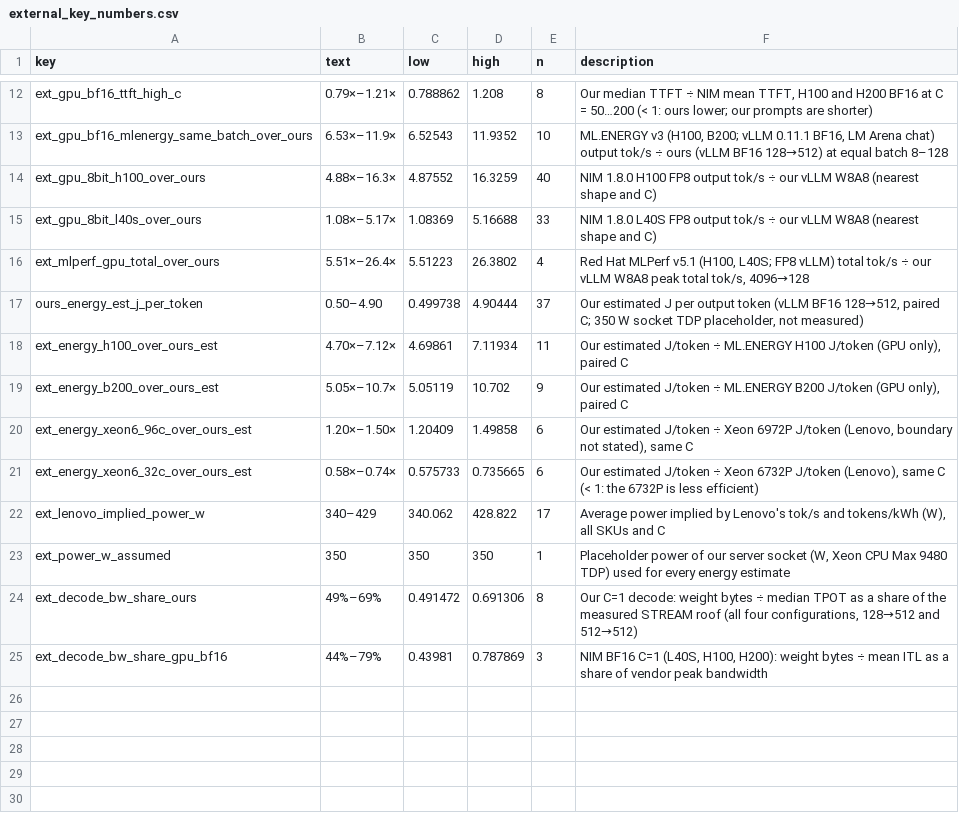
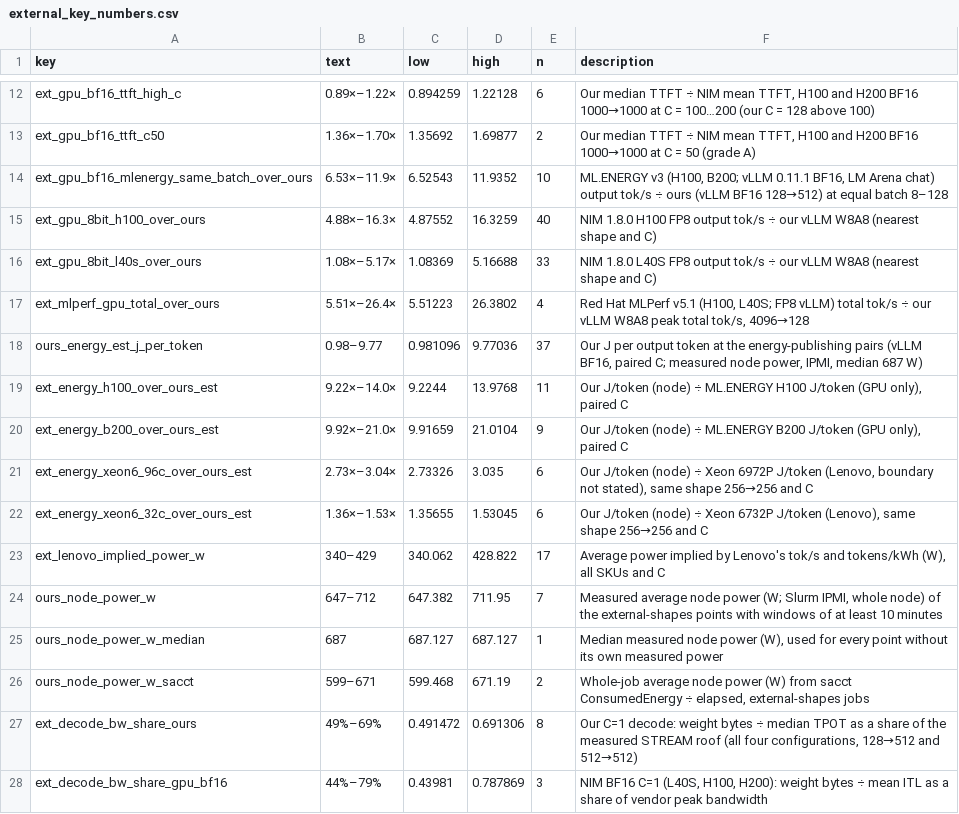
Before and after one commit to struggling-student/llm-backend-analysis, a CSV file: results/tables/backend_selection/external_key_numbers.csv, drawn as a sheet; only a part is shown, gaps mark what is left out; removed rows and columns are numbered as before the commit, all else as after; the diff covers the shown part only; the diff names each change by its address in the sheet, - before the commit and + after, or states it on an @@ line.

Commit message:
feat(external): notebook 13 with grade-A pairs (NIM BF16 1000->1000, C <= 100) and measured node energy
Lenovo 256->256 rows now pair at the exact shape and C (grade B only because Lenovo names Llama 3 8B). POWER_W is the
median measured node power (IPMI, whole node) of the external-shapes points, 687 W (647-712 W), replacing the 350 W
placeholder. Claims, conclusions, limitations and the BF16 figure updated.

```diff
--- a/results/tables/backend_selection/external_key_numbers.csv
+++ b/results/tables/backend_selection/external_key_numbers.csv
-B12 (text): 0.79×–1.21×
+B12 (text): 0.89×–1.22×
-C12 (low): 0.788862
+C12 (low): 0.894259
-D12 (high): 1.208
+D12 (high): 1.22128
-E12 (n): 8
+E12 (n): 6
-F12 (description): …H200 BF16 at C = 50…200 (< 1: ours lower; our prompts are shorter)
+F12 (description): …H200 BF16 1000→1000 at C = 100…200 (our C = 128 above 100)
+row 13: ext_gpu_bf16_ttft_c50 | 1.36×–1.70× | 1.35692 | 1.69877 | 2 | Our median TTFT ÷ NIM mean TTFT, H100 and H200 BF16 1000→1000 at C = 50 (grade A)
-B18 (text): 0.50–4.90
+B18 (text): 0.98–9.77
-C18 (low): 0.499738
+C18 (low): 0.981096
-D18 (high): 4.90444
+D18 (high): 9.77036
-F18 (description): Our estimated J per output token (vLLM BF16 128→512, paired C; 350 W socket TDP placeholder, not measured)
+F18 (description): Our J per output token at the energy-publishing pairs (vLLM BF16, paired C; measured node power, IPMI, median 687 W)
-B19 (text): 4.70×–7.12×
+B19 (text): 9.22×–14.0×
-C19 (low): 4.69861
+C19 (low): 9.2244
-D19 (high): 7.11934
+D19 (high): 13.9768
-F19 (description): Our estimated J/token ÷ ML.ENERGY…
+F19 (description): Our J/token (node) ÷ ML.ENERGY…
-B20 (text): 5.05×–10.7×
+B20 (text): 9.92×–21.0×
-C20 (low): 5.05119
+C20 (low): 9.91659
-D20 (high): 10.702
+D20 (high): 21.0104
-F20 (description): Our estimated J/token ÷ ML.ENERGY…
+F20 (description): Our J/token (node) ÷ ML.ENERGY…
-B21 (text): 1.20×–1.50×
+B21 (text): 2.73×–3.04×
-C21 (low): 1.20409
+C21 (low): 2.73326
-D21 (high): 1.49858
+D21 (high): 3.035
-F21 (description): Our estimated J/token ÷ Xeon 6972P J/token (Lenovo, boundary not stated), same C
+F21 (description): Our J/token (node) ÷ Xeon 6972P J/token (Lenovo, boundary not stated), same shape 256→256 and C
-B22 (text): 0.58×–0.74×
+B22 (text): 1.36×–1.53×
-C22 (low): 0.575733
+C22 (low): 1.35655
-D22 (high): 0.735665
+D22 (high): 1.53045
-F22 (description): Our estimated J/token ÷ Xeon 6732P J/token (Lenovo), same C (< 1: the 6732P is less efficient)
+F22 (description): Our J/token (node) ÷ Xeon 6732P J/token (Lenovo), same shape 256→256 and C
-row 23: ext_power_w_assumed | 350 | 350 | 350 | 1 | Placeholder power of our server socket (W, Xeon CPU Max 9480 TDP) used for every energy estimate
+row 24: ours_node_power_w | 647–712 | 647.382 | 711.95 | 7 | Measured average node power (W; Slurm IPMI, whole node) of the external-shapes points with windows of at least 10 minutes
+row 25: ours_node_power_w_median | 687 | 687.127 | 687.127 | 1 | Median measured node power (W), used for every point without its own measured power
+row 26: ours_node_power_w_sacct | 599–671 | 599.468 | 671.19 | 2 | Whole-job average node power (W) from sacct ConsumedEnergy ÷ elapsed, external-shapes jobs
```
Also changed, not shown: 32 edited cells elsewhere in this file, data/processed/node_checks.csv, data/processed/online_sweeps.csv, 8 other files.
